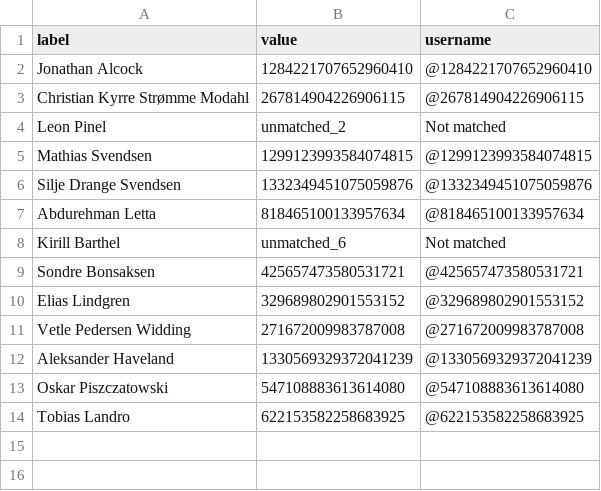
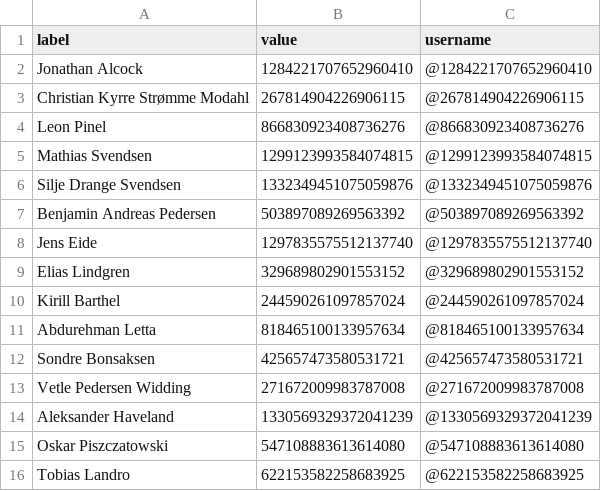
Before and after one commit to BePedersen/RydeTechnology, a CSV file: Data/people_on_shift_ops.csv, drawn as a sheet.

```diff
--- a/Data/people_on_shift_ops.csv
+++ b/Data/people_on_shift_ops.csv
@@ -3,9 +3,11 @@ Jonathan Alcock,1284221707652960410,@1284221707652960410
 Christian Kyrre Strømme Modahl,267814904226906115,@267814904226906115
-Leon Pinel,unmatched_2,Not matched
+Leon Pinel,866830923408736276,@866830923408736276
 Mathias Svendsen,1299123993584074815,@1299123993584074815
 Silje Drange Svendsen,1332349451075059876,@1332349451075059876
+Benjamin Andreas Pedersen,503897089269563392,@503897089269563392
+Jens Eide,1297835575512137740,@1297835575512137740
+Elias Lindgren,329689802901553152,@329689802901553152
+Kirill Barthel,244590261097857024,@244590261097857024
 Abdurehman Letta,818465100133957634,@818465100133957634
-Kirill Barthel,unmatched_6,Not matched
 Sondre Bonsaksen,425657473580531721,@425657473580531721
-Elias Lindgren,329689802901553152,@329689802901553152
 Vetle Pedersen Widding,271672009983787008,@271672009983787008
```
Also changed, not shown: Data/Bergen_areas.csv, Data/Deputy/Bergen_ops.csv, 5 other files.
